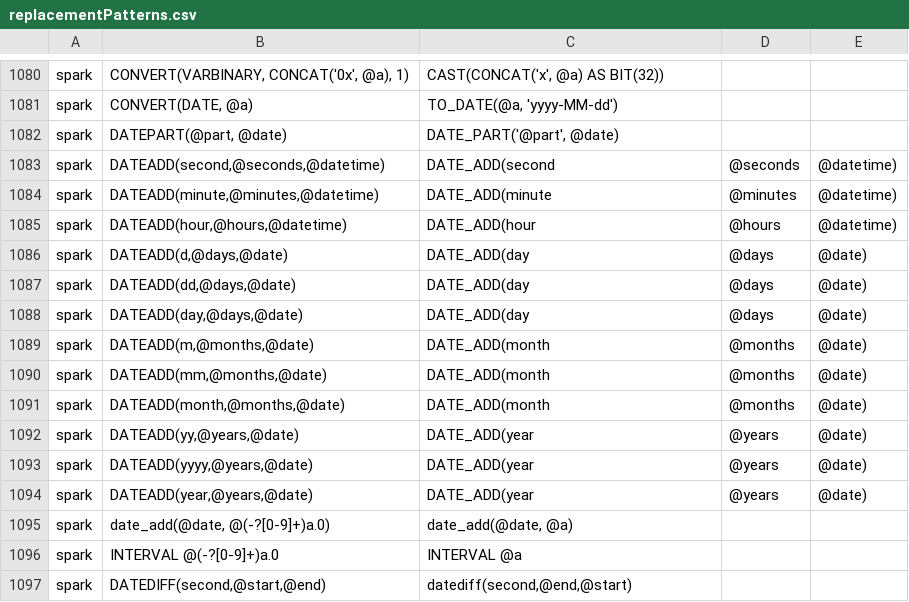
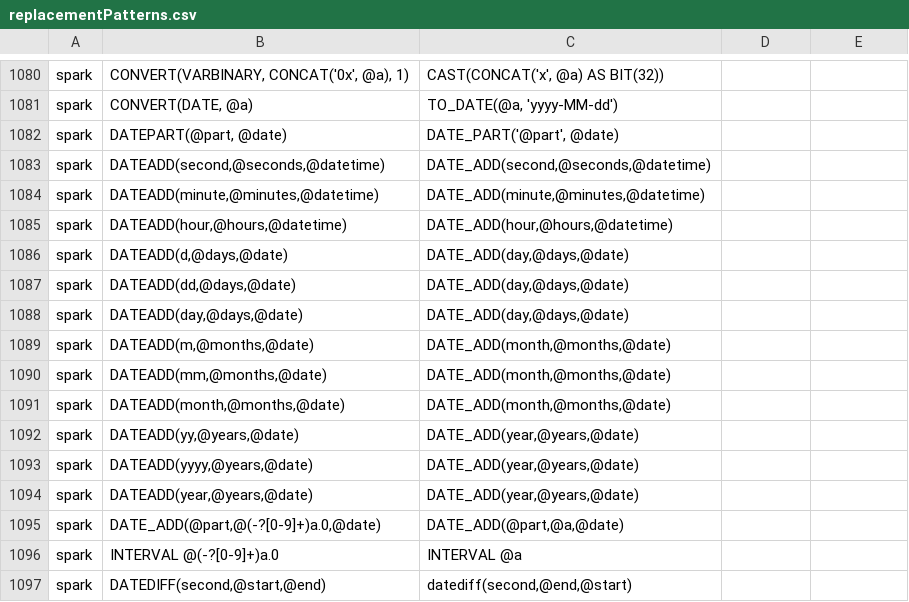
Before and after one commit to data2evidence/d2e-SqlRender, a CSV file: inst/csv/replacementPatterns.csv, drawn as a sheet; only a part is shown, gaps mark what is left out.

```diff
--- a/inst/csv/replacementPatterns.csv
+++ b/inst/csv/replacementPatterns.csv
@@ -1082,15 +1082,15 @@ spark,"CONVERT(DATE, @a)","TO_DATE(@a, 'yyyy-MM-dd')"
 spark,"DATEPART(@part, @date)","DATE_PART('@part', @date)"
-spark,"DATEADD(second,@seconds,@datetime)",DATE_ADD(second,@seconds,@datetime)
-spark,"DATEADD(minute,@minutes,@datetime)",DATE_ADD(minute,@minutes,@datetime)
-spark,"DATEADD(hour,@hours,@datetime)",DATE_ADD(hour,@hours,@datetime)
-spark,"DATEADD(d,@days,@date)",DATE_ADD(day,@days,@date)
-spark,"DATEADD(dd,@days,@date)",DATE_ADD(day,@days,@date)
-spark,"DATEADD(day,@days,@date)",DATE_ADD(day,@days,@date)
-spark,"DATEADD(m,@months,@date)",DATE_ADD(month,@months,@date)
-spark,"DATEADD(mm,@months,@date)",DATE_ADD(month,@months,@date)
-spark,"DATEADD(month,@months,@date)",DATE_ADD(month,@months,@date)
-spark,"DATEADD(yy,@years,@date)",DATE_ADD(year,@years,@date)
-spark,"DATEADD(yyyy,@years,@date)",DATE_ADD(year,@years,@date)
-spark,"DATEADD(year,@years,@date)",DATE_ADD(year,@years,@date)
-spark,"date_add(@date, @(-?[0-9]+)a.0)","date_add(@date, @a)"
+spark,"DATEADD(second,@seconds,@datetime)","DATE_ADD(second,@seconds,@datetime)"
+spark,"DATEADD(minute,@minutes,@datetime)","DATE_ADD(minute,@minutes,@datetime)"
+spark,"DATEADD(hour,@hours,@datetime)","DATE_ADD(hour,@hours,@datetime)"
+spark,"DATEADD(d,@days,@date)","DATE_ADD(day,@days,@date)"
+spark,"DATEADD(dd,@days,@date)","DATE_ADD(day,@days,@date)"
+spark,"DATEADD(day,@days,@date)","DATE_ADD(day,@days,@date)"
+spark,"DATEADD(m,@months,@date)","DATE_ADD(month,@months,@date)"
+spark,"DATEADD(mm,@months,@date)","DATE_ADD(month,@months,@date)"
+spark,"DATEADD(month,@months,@date)","DATE_ADD(month,@months,@date)"
+spark,"DATEADD(yy,@years,@date)","DATE_ADD(year,@years,@date)"
+spark,"DATEADD(yyyy,@years,@date)","DATE_ADD(year,@years,@date)"
+spark,"DATEADD(year,@years,@date)","DATE_ADD(year,@years,@date)"
+spark,"DATE_ADD(@part,@(-?[0-9]+)a.0,@date)","DATE_ADD(@part,@a,@date)"
 spark,INTERVAL @(-?[0-9]+)a.0,INTERVAL @a
```
Also changed, not shown: 1 other file.
